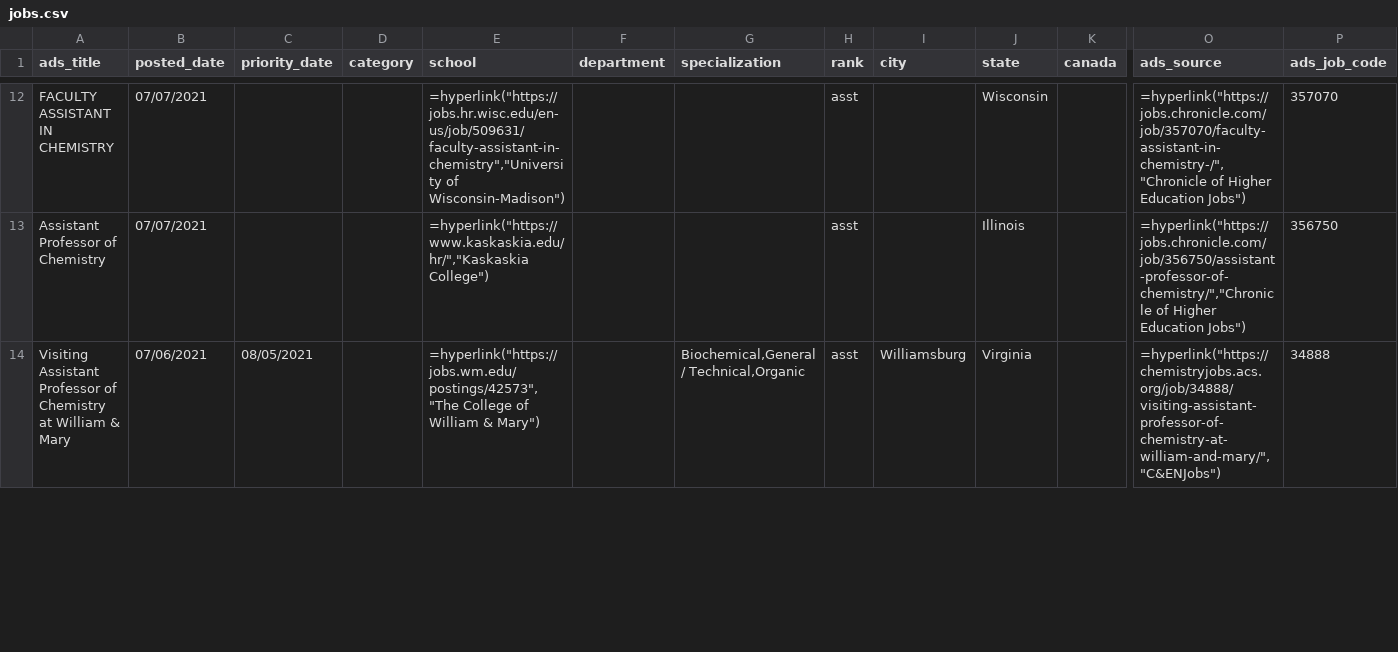
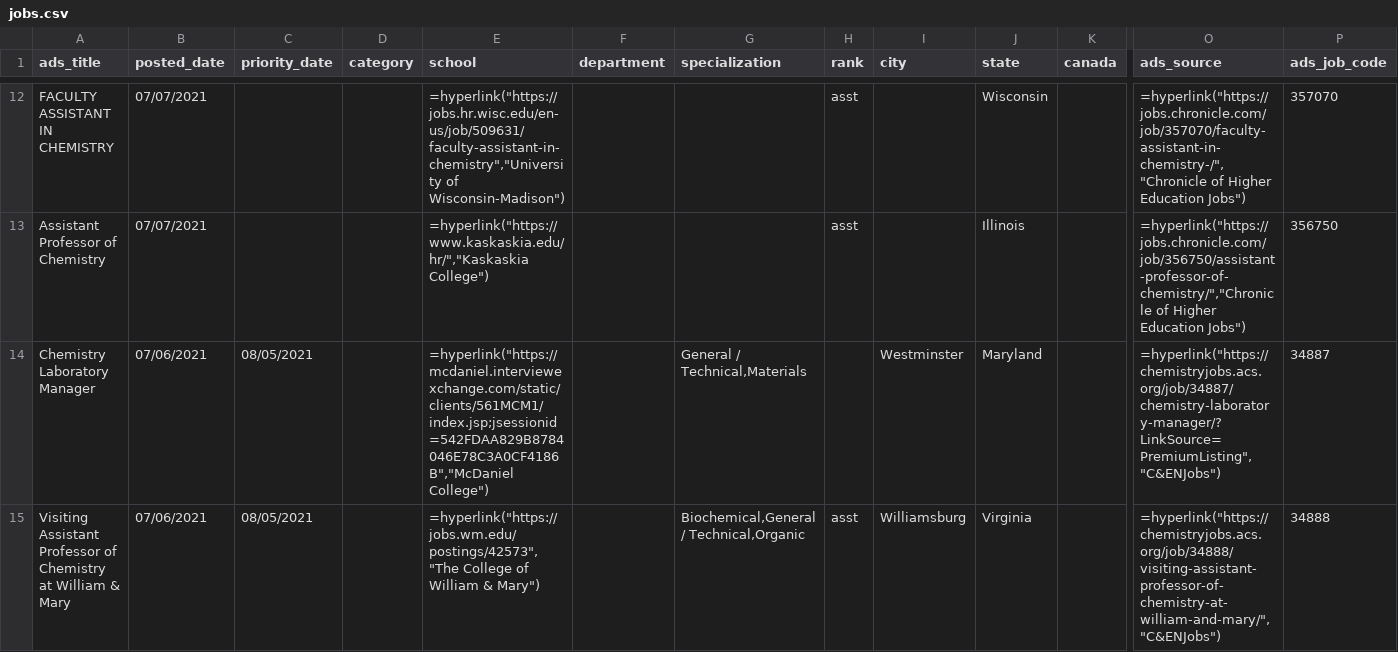
Before and after one commit to khoivan88/chemjobber-faculty-jobs-list-automation, a CSV file: data/jobs.csv, drawn as a sheet; only a part is shown, gaps mark what is left out; rows hold the shown columns only; the diff covers the shown part only; the diff names each change by its address in the sheet, - before the commit and + after, or states it on an @@ line.

```diff
--- a/data/jobs.csv
+++ b/data/jobs.csv
+row 14: Chemistry Laboratory Manager | 07/06/2021 | 08/05/2021 |  | =hyperlink("https://mcdaniel.interviewexchange.com/static/clients/561MCM1/index.jsp;jsessionid=542FDAA829B8784046E78C3A0CF4186B","McDaniel College") |  | General / Technical,Materials |  | Westminster | Maryland |  | =hyperlink("https://chemistryjobs.acs.org/job/34887/chemistry-laboratory-manager/?LinkSource=PremiumListing","C&ENJobs") | 34887
```
Also changed, not shown: 1 added row, 2 removed rows, 1 moved row and 1 edited cell elsewhere in this file.
